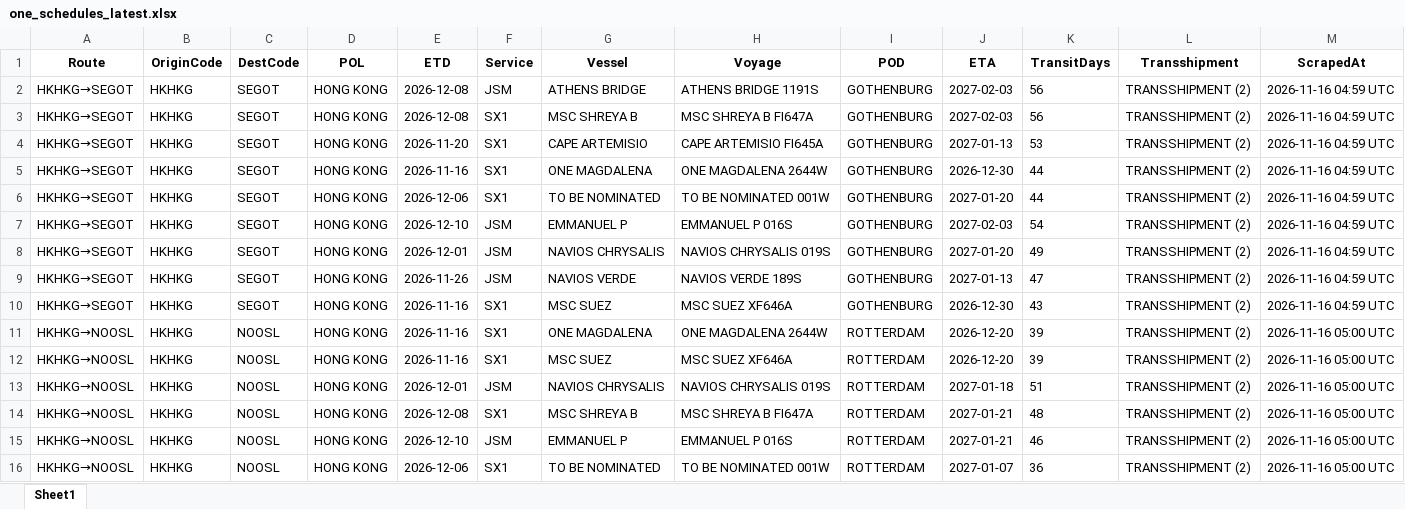
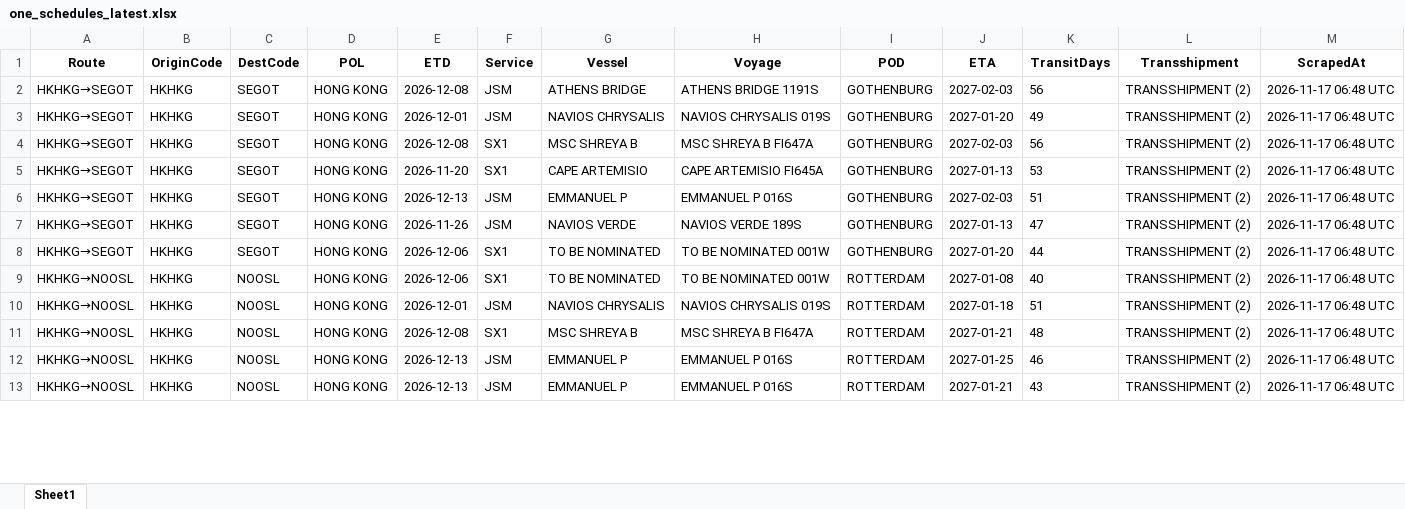
Before and after one commit to ply93/esl-schedule-fetcher, an Excel workbook: output/one_schedules_latest.xlsx, sheet Sheet1, drawn as a sheet; only a part is shown; values as stored, in another font and other column widths than the file's, no borders; removed rows and columns are numbered as before the commit, all else as after; the diff covers the shown part only; the diff names each change by its address in the sheet, - before the commit and + after, or states it on an @@ line.

```diff
--- a/output/one_schedules_latest.xlsx (sheet Sheet1)
+++ b/output/one_schedules_latest.xlsx (sheet Sheet1)
-M2 (ScrapedAt): 2026-11-16 04:59 UTC
+M2 (ScrapedAt): 2026-11-17 06:48 UTC
+row 3: HKHKG→SEGOT | HKHKG | SEGOT | HONG KONG | 2026-12-01 | JSM | NAVIOS CHRYSALIS | NAVIOS CHRYSALIS 019S | GOTHENBURG | 2027-01-20 | 49 | TRANSSHIPMENT (2) | 2026-11-17 06:48 UTC
-M4:M5 (ScrapedAt): 2026-11-16 04:59 UTC
+M4:M5 (ScrapedAt): 2026-11-17 06:48 UTC
-row 5: HKHKG→SEGOT | HKHKG | SEGOT | HONG KONG | 2026-11-16 | SX1 | ONE MAGDALENA | ONE MAGDALENA 2644W | GOTHENBURG | 2026-12-30 | 44 | TRANSSHIPMENT (2) | 2026-11-16 04:59 UTC
-row 6: HKHKG→SEGOT | HKHKG | SEGOT | HONG KONG | 2026-12-06 | SX1 | TO BE NOMINATED | TO BE NOMINATED 001W | GOTHENBURG | 2027-01-20 | 44 | TRANSSHIPMENT (2) | 2026-11-16 04:59 UTC
-E6 (ETD): 2026-12-10
+E6 (ETD): 2026-12-13
-K6 (TransitDays): 54
+K6 (TransitDays): 51
-M6 (ScrapedAt): 2026-11-16 04:59 UTC
+M6 (ScrapedAt): 2026-11-17 06:48 UTC
-row 8: HKHKG→SEGOT | HKHKG | SEGOT | HONG KONG | 2026-12-01 | JSM | NAVIOS CHRYSALIS | NAVIOS CHRYSALIS 019S | GOTHENBURG | 2027-01-20 | 49 | TRANSSHIPMENT (2) | 2026-11-16 04:59 UTC
-M7:M8 (ScrapedAt): 2026-11-16 04:59 UTC
+M7:M8 (ScrapedAt): 2026-11-17 06:48 UTC
-E8:E9 (ETD): 2026-11-16
+E8:E9 (ETD): 2026-12-06
-G8 (Vessel): MSC SUEZ
+G8 (Vessel): TO BE NOMINATED
-H8 (Voyage): MSC SUEZ XF646A
+H8 (Voyage): TO BE NOMINATED 001W
-J8 (ETA): 2026-12-30
+J8 (ETA): 2027-01-20
-K8 (TransitDays): 43
+K8 (TransitDays): 44
-G9 (Vessel): ONE MAGDALENA
+G9 (Vessel): TO BE NOMINATED
-H9 (Voyage): ONE MAGDALENA 2644W
+H9 (Voyage): TO BE NOMINATED 001W
-J9 (ETA): 2026-12-20
+J9 (ETA): 2027-01-08
-K9 (TransitDays): 39
+K9 (TransitDays): 40
-M9 (ScrapedAt): 2026-11-16 05:00 UTC
+M9 (ScrapedAt): 2026-11-17 06:48 UTC
-row 12: HKHKG→NOOSL | HKHKG | NOOSL | HONG KONG | 2026-11-16 | SX1 | MSC SUEZ | MSC SUEZ XF646A | ROTTERDAM | 2026-12-20 | 39 | TRANSSHIPMENT (2) | 2026-11-16 05:00 UTC
-M10:M13 (ScrapedAt): 2026-11-16 05:00 UTC
+M10:M13 (ScrapedAt): 2026-11-17 06:48 UTC
-E12 (ETD): 2026-12-10
+E12 (ETD): 2026-12-13
-J12 (ETA): 2027-01-21
+J12 (ETA): 2027-01-25
-E13 (ETD): 2026-12-06
+E13 (ETD): 2026-12-13
-F13 (Service): SX1
+F13 (Service): JSM
-G13 (Vessel): TO BE NOMINATED
+G13 (Vessel): EMMANUEL P
-H13 (Voyage): TO BE NOMINATED 001W
+H13 (Voyage): EMMANUEL P 016S
-J13 (ETA): 2027-01-07
+J13 (ETA): 2027-01-21
-K13 (TransitDays): 36
+K13 (TransitDays): 43
```
Also changed, not shown: 2 added rows, 2 removed rows and 151 edited cells elsewhere in this sheet, output/esl_schedules_latest.xlsx, 2 other files.
